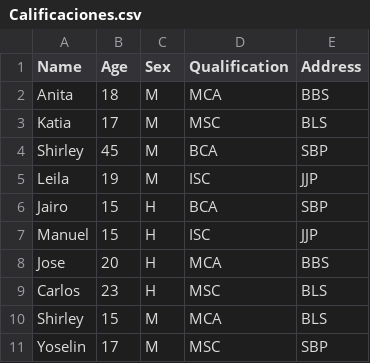
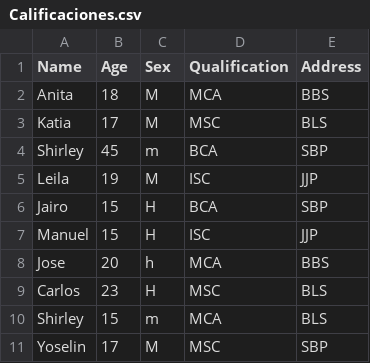
Before and after one commit to shirleycr2018/WWC_R, a CSV file: Calificaciones.csv, drawn as a sheet.

Commit message:
Add files via upload

```diff
--- a/Calificaciones.csv
+++ b/Calificaciones.csv
@@ -3,3 +3,3 @@ Anita,18,M,MCA,BBS
 Katia,17,M,MSC,BLS
-Shirley,45,M,BCA,SBP
+Shirley,45,m,BCA,SBP
 Leila,19,M,ISC,JJP
@@ -7,5 +7,5 @@ Jairo,15,H,BCA,SBP
 Manuel,15,H,ISC,JJP
-Jose,20,H,MCA,BBS
+Jose,20,h,MCA,BBS
 Carlos,23,H,MSC,BLS
-Shirley,15,M,MCA,BLS
+Shirley,15,m,MCA,BLS
 Yoselin,17,M,MSC,SBP
```
